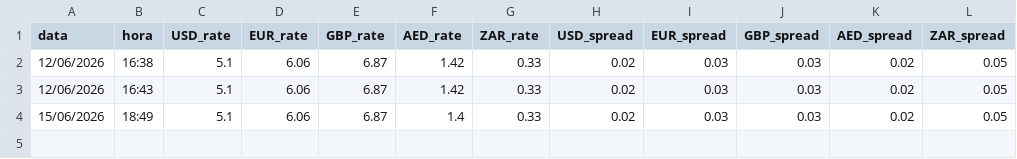
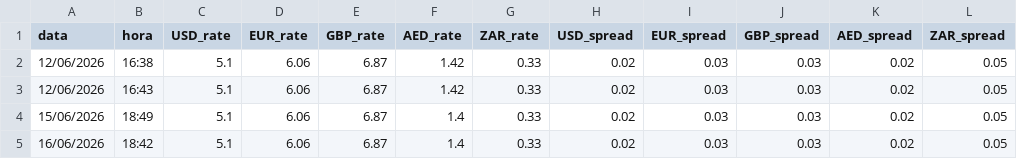
Before and after one commit to nathan-matos-klas/klas-cambio-web, a CSV file: historico.csv, drawn as a sheet.

```diff
--- a/historico.csv
+++ b/historico.csv
@@ -4 +4,2 @@ data,hora,USD_rate,EUR_rate,GBP_rate,AED_rate,ZAR_rate,USD_spread,EUR_spread,GBP
 15/06/2026,18:49,5.1,6.06,6.87,1.4,0.33,0.02,0.03,0.03,0.02,0.05
+16/06/2026,18:42,5.1,6.06,6.87,1.4,0.33,0.02,0.03,0.03,0.02,0.05
```
Also changed, not shown: 1 other file.
